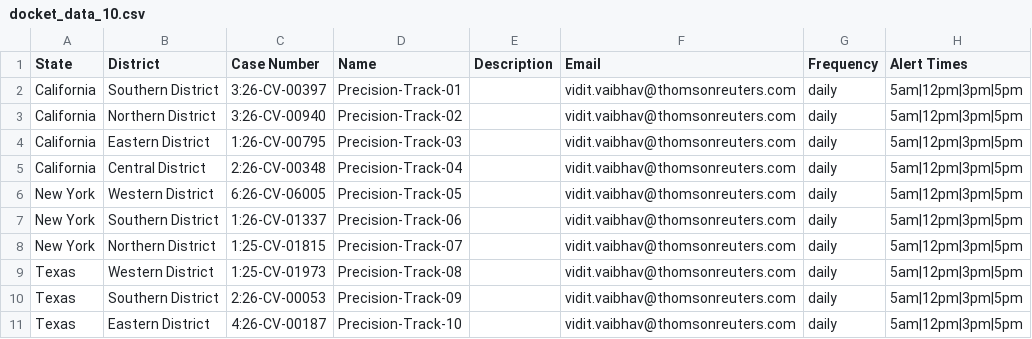
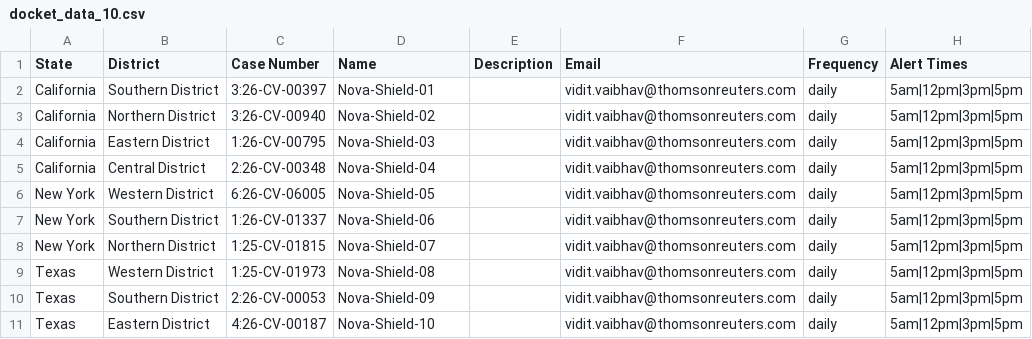
Before and after one commit to ViditVaibhavTR/AUTO_docket, a CSV file: docket_data_10.csv, drawn as a sheet.

Commit message:
20 docket debug

```diff
--- a/docket_data_10.csv
+++ b/docket_data_10.csv
@@ -1,11 +1,11 @@
 State,District,Case Number,Name,Description,Email,Frequency,Alert Times
-California,Southern District,3:26-CV-00397,Precision-Track-01,,vidit.vaibhav@thomsonreuters.com,daily,5am|12pm|3pm|5pm
-California,Northern District,3:26-CV-00940,Precision-Track-02,,vidit.vaibhav@thomsonreuters.com,daily,5am|12pm|3pm|5pm
-California,Eastern District,1:26-CV-00795,Precision-Track-03,,vidit.vaibhav@thomsonreuters.com,daily,5am|12pm|3pm|5pm
-California,Central District,2:26-CV-00348,Precision-Track-04,,vidit.vaibhav@thomsonreuters.com,daily,5am|12pm|3pm|5pm
-New York,Western District,6:26-CV-06005,Precision-Track-05,,vidit.vaibhav@thomsonreuters.com,daily,5am|12pm|3pm|5pm
-New York,Southern District,1:26-CV-01337,Precision-Track-06,,vidit.vaibhav@thomsonreuters.com,daily,5am|12pm|3pm|5pm
-New York,Northern District,1:25-CV-01815,Precision-Track-07,,vidit.vaibhav@thomsonreuters.com,daily,5am|12pm|3pm|5pm
-Texas,Western District,1:25-CV-01973,Precision-Track-08,,vidit.vaibhav@thomsonreuters.com,daily,5am|12pm|3pm|5pm
-Texas,Southern District,2:26-CV-00053,Precision-Track-09,,vidit.vaibhav@thomsonreuters.com,daily,5am|12pm|3pm|5pm
-Texas,Eastern District,4:26-CV-00187,Precision-Track-10,,vidit.vaibhav@thomsonreuters.com,daily,5am|12pm|3pm|5pm
+California,Southern District,3:26-CV-00397,Nova-Shield-01,,vidit.vaibhav@thomsonreuters.com,daily,5am|12pm|3pm|5pm
+California,Northern District,3:26-CV-00940,Nova-Shield-02,,vidit.vaibhav@thomsonreuters.com,daily,5am|12pm|3pm|5pm
+California,Eastern District,1:26-CV-00795,Nova-Shield-03,,vidit.vaibhav@thomsonreuters.com,daily,5am|12pm|3pm|5pm
+California,Central District,2:26-CV-00348,Nova-Shield-04,,vidit.vaibhav@thomsonreuters.com,daily,5am|12pm|3pm|5pm
+New York,Western District,6:26-CV-06005,Nova-Shield-05,,vidit.vaibhav@thomsonreuters.com,daily,5am|12pm|3pm|5pm
+New York,Southern District,1:26-CV-01337,Nova-Shield-06,,vidit.vaibhav@thomsonreuters.com,daily,5am|12pm|3pm|5pm
+New York,Northern District,1:25-CV-01815,Nova-Shield-07,,vidit.vaibhav@thomsonreuters.com,daily,5am|12pm|3pm|5pm
+Texas,Western District,1:25-CV-01973,Nova-Shield-08,,vidit.vaibhav@thomsonreuters.com,daily,5am|12pm|3pm|5pm
+Texas,Southern District,2:26-CV-00053,Nova-Shield-09,,vidit.vaibhav@thomsonreuters.com,daily,5am|12pm|3pm|5pm
+Texas,Eastern District,4:26-CV-00187,Nova-Shield-10,,vidit.vaibhav@thomsonreuters.com,daily,5am|12pm|3pm|5pm
```
Also changed, not shown: 1 other file.
